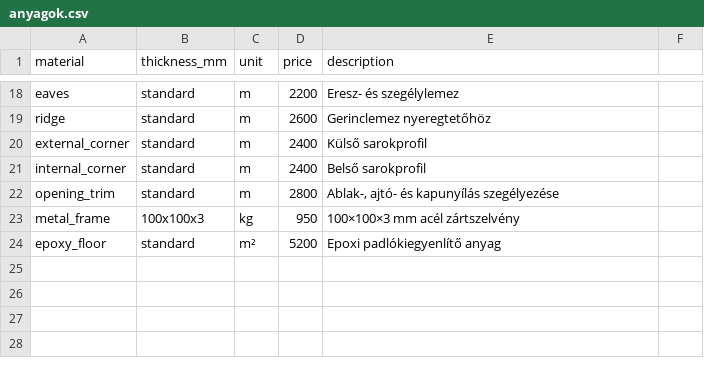
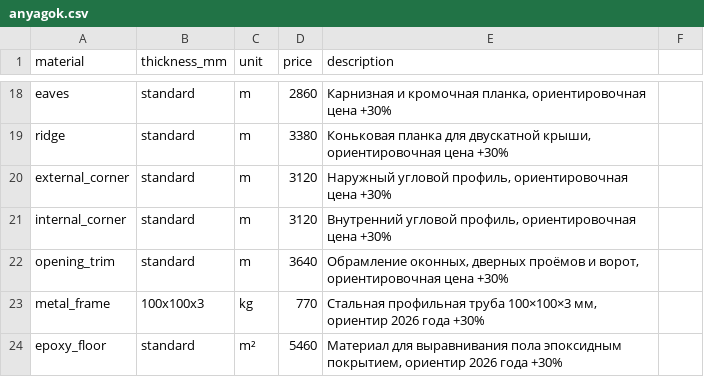
Before and after one commit to tivara85/szabolcs-calc, a CSV file: anyagok.csv, drawn as a sheet; only a part is shown, gaps mark what is left out; the diff covers the shown part only; the diff names each change by its address in the sheet, - before the commit and + after, or states it on an @@ line.

```diff
--- a/anyagok.csv
+++ b/anyagok.csv
-D18 (price): 2200
+D18 (price): 2860
-E18 (description): Eresz- és szegélylemez
+E18 (description): Карнизная и кромочная планка, ориентировочная цена +30%
-D19 (price): 2600
+D19 (price): 3380
-E19 (description): Gerinclemez nyeregtetőhöz
+E19 (description): Коньковая планка для двускатной крыши, ориентировочная цена +30%
-D20:D21 (price): 2400
+D20:D21 (price): 3120
-E20 (description): Külső sarokprofil
+E20 (description): Наружный угловой профиль, ориентировочная цена +30%
-E21 (description): Belső sarokprofil
+E21 (description): Внутренний угловой профиль, ориентировочная цена +30%
-D22 (price): 2800
+D22 (price): 3640
-E22 (description): Ablak-, ajtó- és kapunyílás szegélyezése
+E22 (description): Обрамление оконных, дверных проёмов и ворот, ориентировочная цена +30%
-D23 (price): 950
+D23 (price): 770
-E23 (description): 100×100×3 mm acél zártszelvény
+E23 (description): Стальная профильная труба 100×100×3 мм, ориентир 2026 года +30%
-D24 (price): 5200
+D24 (price): 5460
-E24 (description): Epoxi padlókiegyenlítő anyag
+E24 (description): Материал для выравнивания пола эпоксидным покрытием, ориентир 2026 года +30%
```
Also changed, not shown: 32 edited cells elsewhere in this file.
